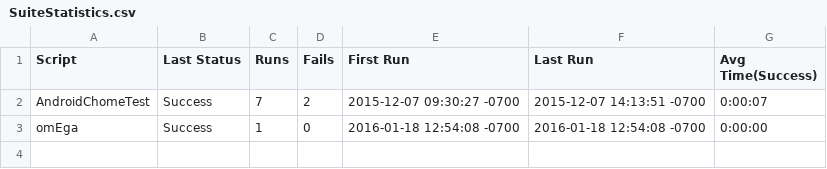
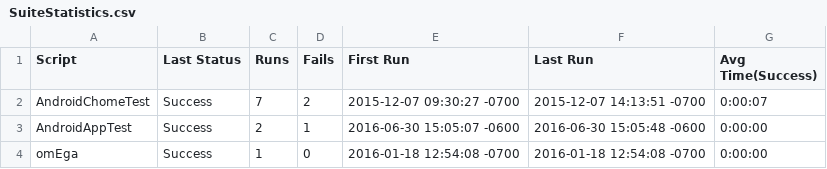
Before and after one commit to bkwins-tp/eggPlantSuites, a CSV file: AndroidTestSuite.suite/Results/SuiteStatistics.csv, drawn as a sheet.

```diff
--- a/AndroidTestSuite.suite/Results/SuiteStatistics.csv
+++ b/AndroidTestSuite.suite/Results/SuiteStatistics.csv
@@ -2,2 +2,3 @@
 AndroidChomeTest,Success,7,2,2015-12-07 09:30:27 -0700,2015-12-07 14:13:51 -0700,0:00:07
+AndroidAppTest,Success,2,1,2016-06-30 15:05:07 -0600,2016-06-30 15:05:48 -0600,0:00:00
 omEga,Success,1,0,2016-01-18 12:54:08 -0700,2016-01-18 12:54:08 -0700,0:00:00
```
Also changed, not shown: 1 other file.
